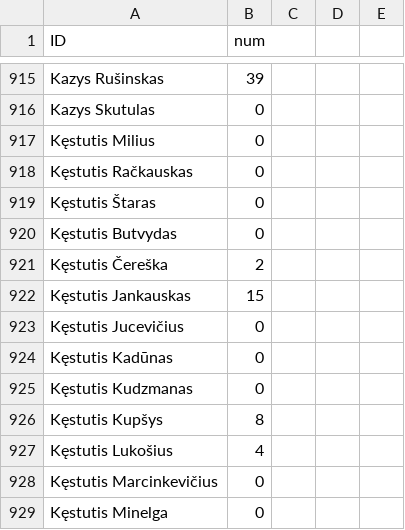
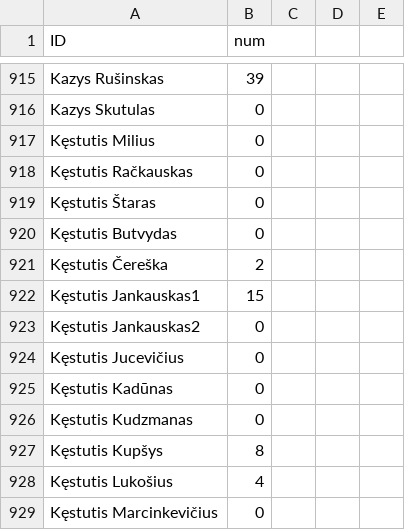
Before and after one commit to gchiara/integritywatch-lt, a CSV file: public/data/tab_b/meetings_unencrypted.csv, drawn as a sheet; only a part is shown, gaps mark what is left out; the shorter side is filled out with more unchanged rows.

```diff
--- a/public/data/tab_b/meetings_unencrypted.csv
+++ b/public/data/tab_b/meetings_unencrypted.csv
@@ -921,3 +921,4 @@ Kęstutis Butvydas,0,,,
 Kęstutis Čereška,2,,,
-Kęstutis Jankauskas,15,,,
+Kęstutis Jankauskas1,15,,,
+Kęstutis Jankauskas2,0,,,
 Kęstutis Jucevičius,0,,,
```
Also changed, not shown: public/data/tab_b/badges_unencrypted_bkp.csv, public/data/tab_b/meetings_unencrypted_bkp.csv, 16 other files.
